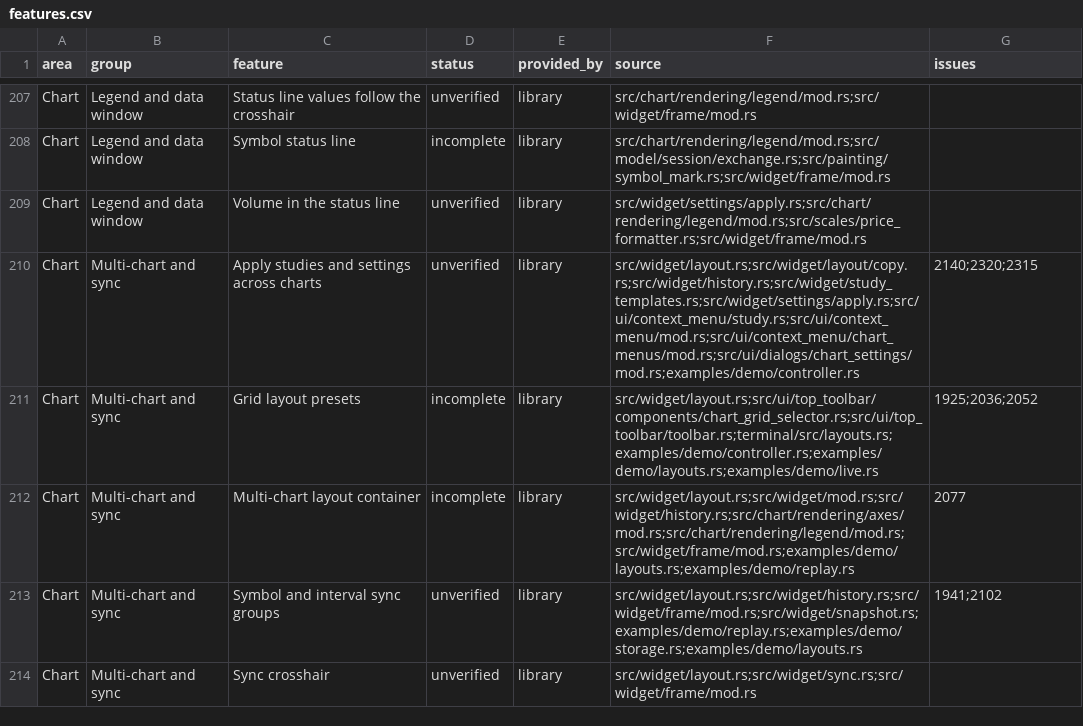
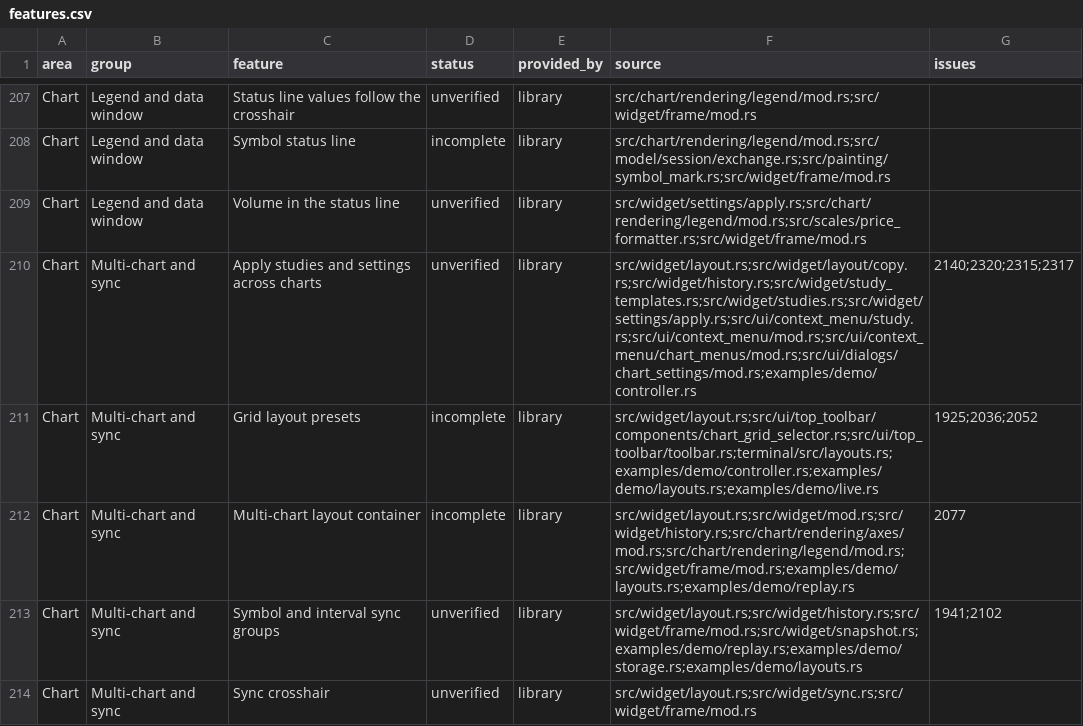
Before and after one commit to userFRM/egui-charts, a CSV file: docs/progress/features.csv, drawn as a sheet; only a part is shown, gaps mark what is left out.

Commit message:
fix(layouts): check studies that read another study for short history
The check before a copy skipped every study linked to another, on the premise that its parent
reports the shortage, but a study that averages its parent over a longer window needs more bars than
the parent. The copied studies are now computed together, parents first, as a chart computes its
own, so each one is checked on the values it would read.

Closes #2317

```diff
--- a/docs/progress/features.csv
+++ b/docs/progress/features.csv
@@ -209,3 +209,3 @@ Chart,Legend and data window,Symbol status line,incomplete,library,src/chart/ren
 Chart,Legend and data window,Volume in the status line,unverified,library,src/widget/settings/apply.rs;src/chart/rendering/legend/mod.rs;src/scales/price_formatter.rs;src/widget/frame/mod.rs,
-Chart,Multi-chart and sync,Apply studies and settings across charts,unverified,library,src/widget/layout.rs;src/widget/layout/copy.rs;src/widget/history.rs;src/widget/study_templates.rs;src/widget/settings/apply.rs;src/ui/context_menu/study.rs;src/ui/context_menu/mod.rs;src/ui/context_menu/chart_menus/mod.rs;src/ui/dialogs/chart_settings/mod.rs;examples/demo/controller.rs,2140;2320;2315
+Chart,Multi-chart and sync,Apply studies and settings across charts,unverified,library,src/widget/layout.rs;src/widget/layout/copy.rs;src/widget/history.rs;src/widget/study_templates.rs;src/widget/studies.rs;src/widget/settings/apply.rs;src/ui/context_menu/study.rs;src/ui/context_menu/mod.rs;src/ui/context_menu/chart_menus/mod.rs;src/ui/dialogs/chart_settings/mod.rs;examples/demo/controller.rs,2140;2320;2315;2317
 Chart,Multi-chart and sync,Grid layout presets,incomplete,library,src/widget/layout.rs;src/ui/top_toolbar/components/chart_grid_selector.rs;src/ui/top_toolbar/toolbar.rs;terminal/src/layouts.rs;examples/demo/controller.rs;examples/demo/layouts.rs;examples/demo/live.rs,1925;2036;2052
```
Also changed, not shown: 2 other files.
